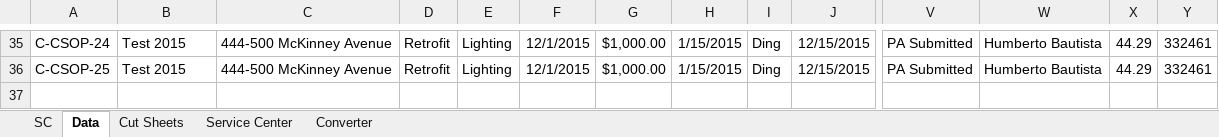
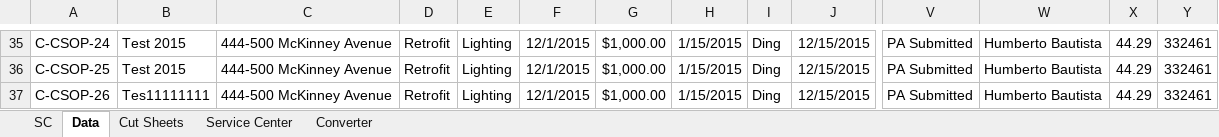
Before and after one commit to achillis1/2015ServiceCenter, an Excel workbook: 2015sc.xlsm, sheet Data, drawn as a sheet; only a part is shown, gaps mark what is left out; values as stored, in another font and other column widths than the file's, no borders; rows hold the shown columns only; the diff names each change by its address in the sheet, - before the commit and + after, or states it on an @@ line.

```diff
--- a/2015sc.xlsm (sheet Data)
+++ b/2015sc.xlsm (sheet Data)
+row 37: C-CSOP-26 | Tes11111111 | 444-500 McKinney Avenue | Retrofit | Lighting | 12/1/2015 | $1,000.00 | 1/15/2015 | Ding | 12/15/2015 | PA Submitted | Humberto Bautista | 44.29 | 332461
```
